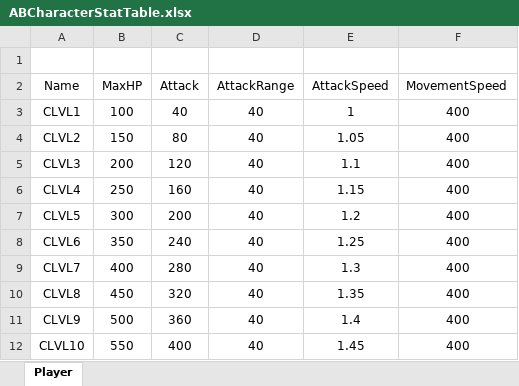
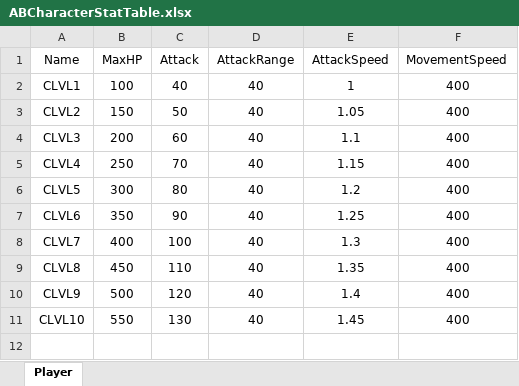
Before and after one commit to hyrule123/UnrealEngine_Lecture_Part2, an Excel workbook: GameData/ABCharacterStatTable.xlsx, sheet Player, drawn as a sheet; values as stored, in another font and other column widths than the file's, no borders; charts and pictures not drawn; removed rows and columns are numbered as before the commit, all else as after; the diff names each change by its address in the sheet, - before the commit and + after, or states it on an @@ line.

Commit message:
강의 15-2: Clear, GameOver 구현, 클리어 난이도가 너무 높아 NPC 공격력 하향 조정

```diff
--- a/GameData/ABCharacterStatTable.xlsx (sheet Player)
+++ b/GameData/ABCharacterStatTable.xlsx (sheet Player)
-row 1: (empty)
-C3 (Attack): 80
+C3 (Attack): 50
-C4 (Attack): 120
+C4 (Attack): 60
-C5 (Attack): 160
+C5 (Attack): 70
-C6 (Attack): 200
+C6 (Attack): 80
-C7 (Attack): 240
+C7 (Attack): 90
-C8 (Attack): 280
+C8 (Attack): 100
-C9 (Attack): 320
+C9 (Attack): 110
-C10 (Attack): 360
+C10 (Attack): 120
-C11 (Attack): 400
+C11 (Attack): 130
```
Also changed, not shown: 7 other files.
